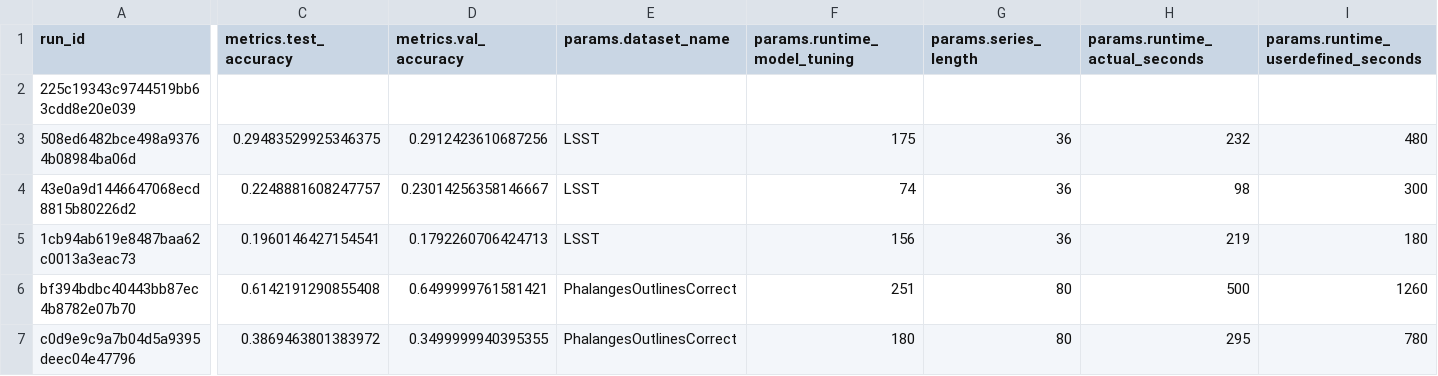
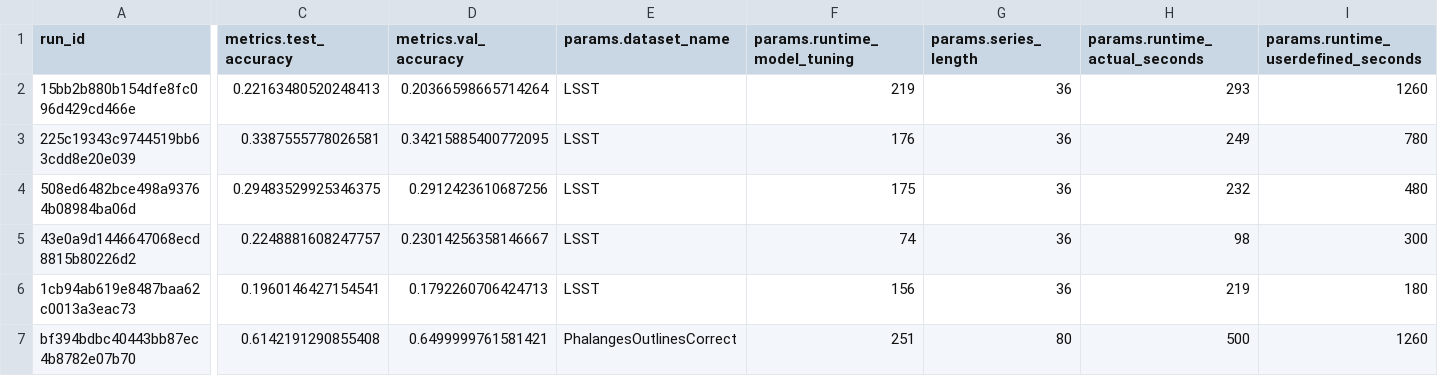
Before and after one commit to shamilnabiyev/automl-time-series, a CSV file: results/mcfly-training-duration-evaluation-optimized-20220829-2315-fuj.csv, drawn as a sheet; only a part is shown, gaps mark what is left out; the shorter side is filled out with more unchanged rows; addresses are those after the commit; rows hold the shown columns only; the diff covers the shown part only; the diff names each change by its address in the sheet, - before the commit and + after, or states it on an @@ line.

Commit message:
Updated results

```diff
--- a/results/mcfly-training-duration-evaluation-optimized-20220829-2315-fuj.csv
+++ b/results/mcfly-training-duration-evaluation-optimized-20220829-2315-fuj.csv
+row 2: 15bb2b880b154dfe8fc096d429cd466e | 0.22163480520248413 | 0.20366598665714264 | LSST | 219 | 36 | 293 | 1260
-C3 (metrics.test_accuracy): (empty)
+C3 (metrics.test_accuracy): 0.3387555778026581
-D3 (metrics.val_accuracy): (empty)
+D3 (metrics.val_accuracy): 0.34215885400772095
-E3 (params.dataset_name): (empty)
+E3 (params.dataset_name): LSST
-F3 (params.runtime_model_tuning): (empty)
+F3 (params.runtime_model_tuning): 176
-G3 (params.series_length): (empty)
+G3 (params.series_length): 36
-H3 (params.runtime_actual_seconds): (empty)
+H3 (params.runtime_actual_seconds): 249
-I3: (empty)
+I3: 780
```
Also changed, not shown: 6 edited cells elsewhere in this file.
